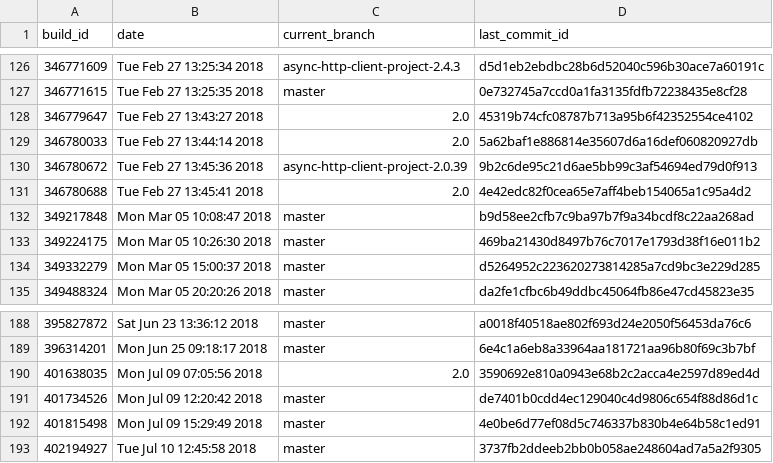
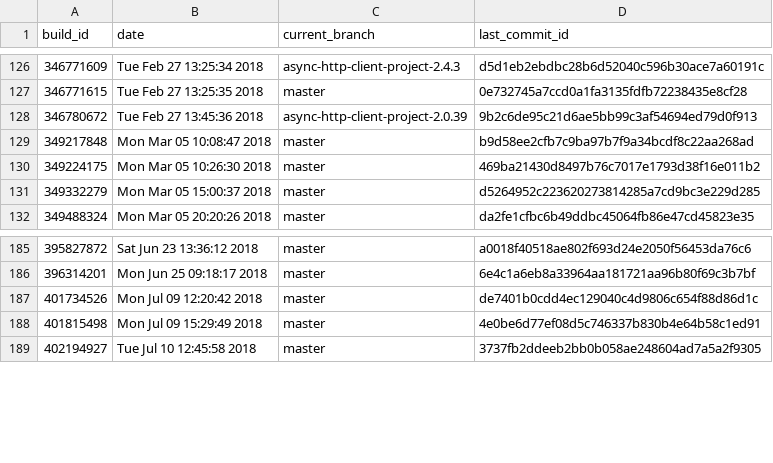
Before and after one commit to carminevassallo/detectorsIcons, a CSV file: projects13_08_2018_smells/AsyncHttpClient_async-http-client/build_info_AsyncHttpClient_async-http-client.csv, drawn as a sheet; only a part is shown, gaps mark what is left out.

```diff
--- a/projects13_08_2018_smells/AsyncHttpClient_async-http-client/build_info_AsyncHttpClient_async-http-client.csv
+++ b/projects13_08_2018_smells/AsyncHttpClient_async-http-client/build_info_AsyncHttpClient_async-http-client.csv
@@ -127,6 +127,3 @@ build_id,date,current_branch,last_commit_id
 346771615,Tue Feb 27 13:25:35  2018,master,0e732745a7ccd0a1fa3135fdfb72238435e8cf28
-346779647,Tue Feb 27 13:43:27  2018,2.0,45319b74cfc08787b713a95b6f42352554ce4102
-346780033,Tue Feb 27 13:44:14  2018,2.0,5a62baf1e886814e35607d6a16def060820927db
 346780672,Tue Feb 27 13:45:36  2018,async-http-client-project-2.0.39,9b2c6de95c21d6ae5bb99c3af54694ed79d0f913
-346780688,Tue Feb 27 13:45:41  2018,2.0,4e42edc82f0cea65e7aff4beb154065a1c95a4d2
 349217848,Mon Mar 05 10:08:47  2018,master,b9d58ee2cfb7c9ba97b7f9a34bcdf8c22aa268ad
@@ -189,3 +186,2 @@ build_id,date,current_branch,last_commit_id
 396314201,Mon Jun 25 09:18:17  2018,master,6e4c1a6eb8a33964aa181721aa96b80f69c3b7bf
-401638035,Mon Jul 09 07:05:56  2018,2.0,3590692e810a0943e68b2c2acca4e2597d89ed4d
 401734526,Mon Jul 09 12:20:42  2018,master,de7401b0cdd4ec129040c4d9806c654f88d86d1c
```
Also changed, not shown: projects13_08_2018_smells/google_closure-compiler/build_info_google_closure-compiler.csv, projects13_08_2018_smells/resteasy_Resteasy/skiptests_resteasy_Resteasy.csv, 17 other files.
